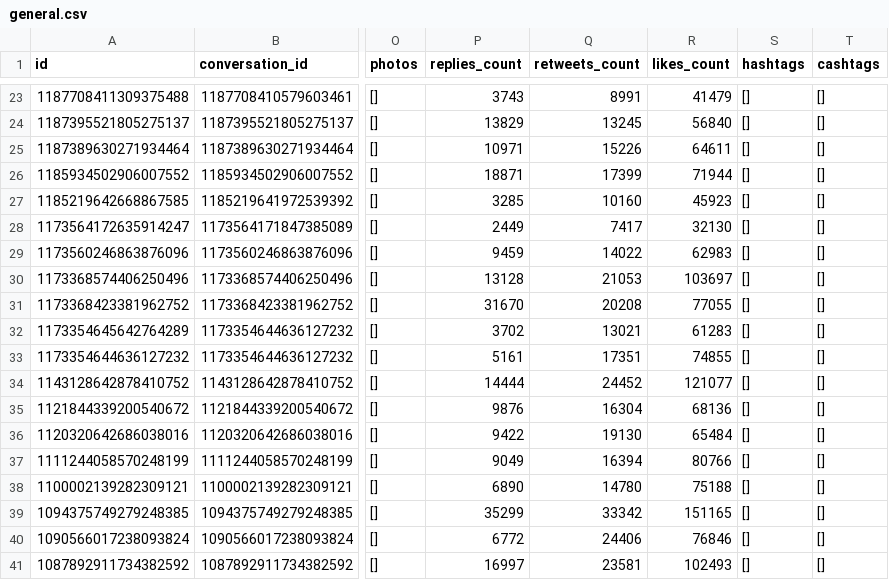
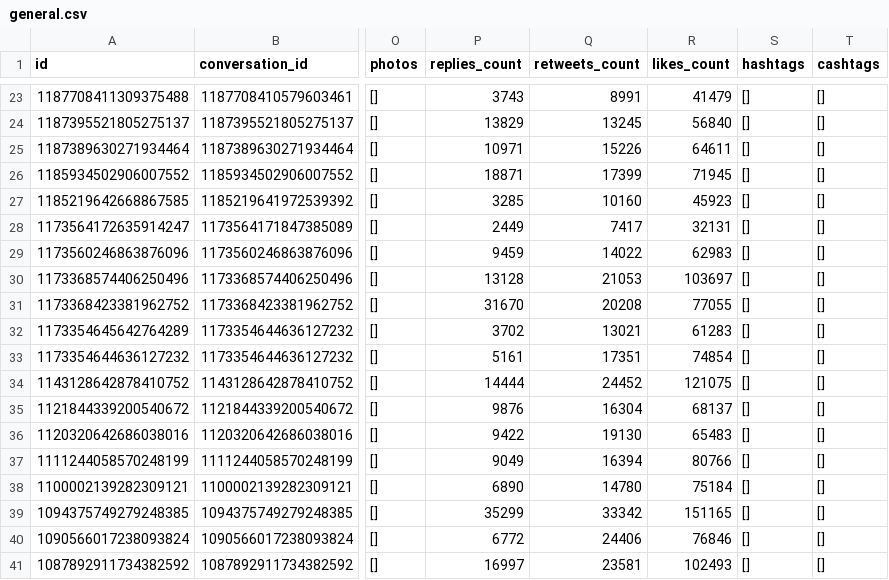
Before and after one commit to contatc2/green_mood_tracker, a CSV file: green_mood_tracker/data/general.csv, drawn as a sheet; only a part is shown, gaps mark what is left out; the diff covers the shown part only; the diff names each change by its address in the sheet, - before the commit and + after, or states it on an @@ line.

```diff
--- a/green_mood_tracker/data/general.csv
+++ b/green_mood_tracker/data/general.csv
-R26 (likes_count): 71944
+R26 (likes_count): 71945
-R28 (likes_count): 32130
+R28 (likes_count): 32131
-R33 (likes_count): 74855
+R33 (likes_count): 74854
-R34 (likes_count): 121077
+R34 (likes_count): 121075
-R35 (likes_count): 68136
+R35 (likes_count): 68137
-R36 (likes_count): 65484
+R36 (likes_count): 65483
-R38 (likes_count): 75188
+R38 (likes_count): 75184
```
Also changed, not shown: 20 edited cells elsewhere in this file, 2 other files.
